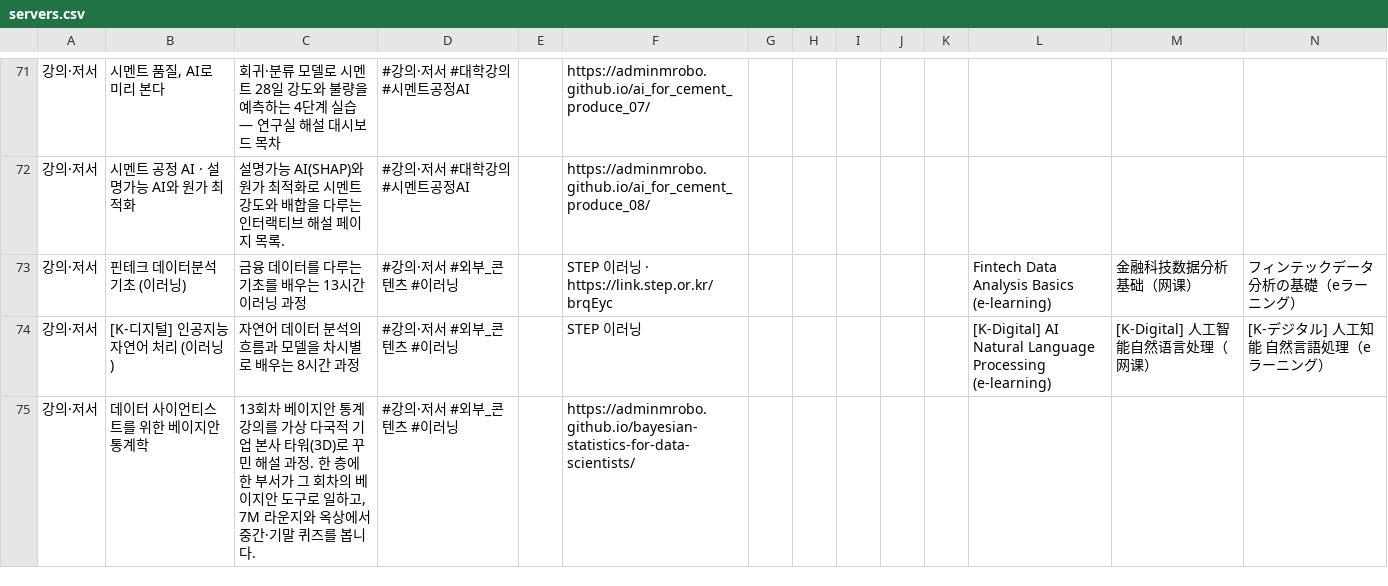
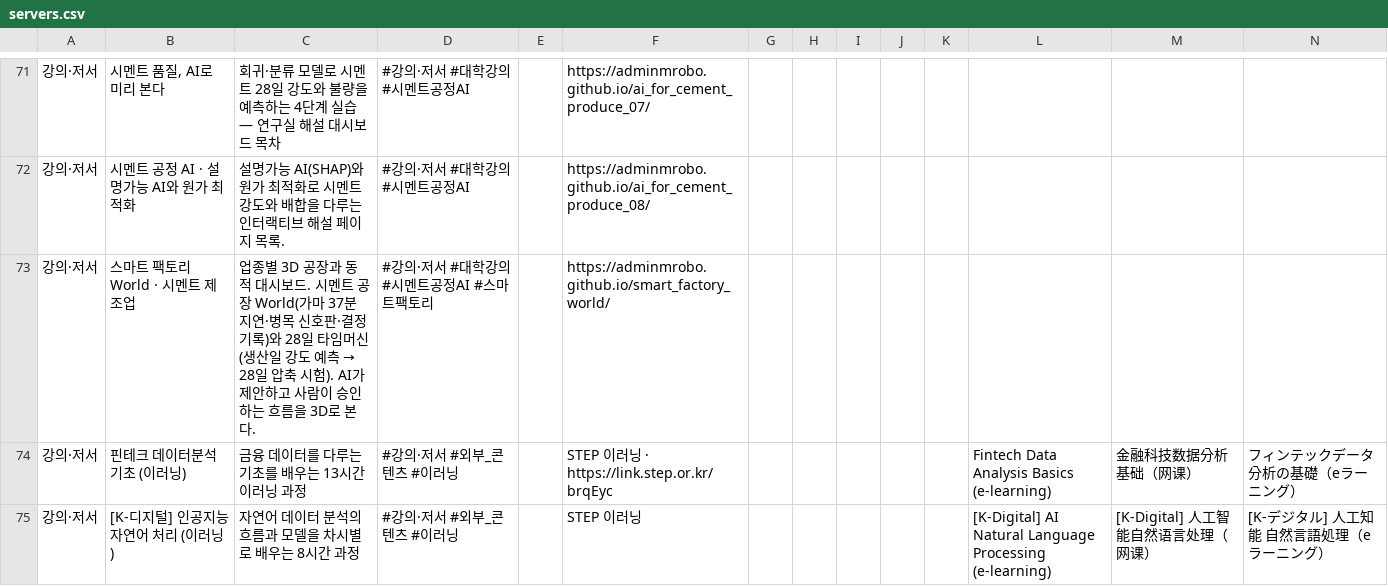
Before and after one commit to adminmrobo/ahnboat_lab_cover_status, a CSV file: data/servers.csv, drawn as a sheet; only a part is shown, gaps mark what is left out; the shorter side is filled out with more unchanged rows; rows hold the shown columns only; the diff names each change by its address in the sheet, - before the commit and + after, or states it on an @@ line.

Commit message:
Lab Server 강의·저서 > 대학 강의 > 시멘트 공정 AI에 '스마트 팩토리 World · 시멘트 제조업' 바로 반영 (catalog.json·servers.csv·썸네일)

```diff
--- a/data/servers.csv
+++ b/data/servers.csv
+row 73: 강의·저서 | 스마트 팩토리 World · 시멘트 제조업 | 업종별 3D 공장과 동적 대시보드. 시멘트 공장 World(가마 37분 지연·병목 신호판·결정 기록)와 28일 타임머신(생산일 강도 예측 → 28일 압축 시험). AI가 제안하고 사람이 승인하는 흐름을 3D로 본다. | #강의·저서 #대학강의 #시멘트공정AI #스마트팩토리 |  | https://adminmrobo.github.io/smart_factory_world/
```
Also changed, not shown: 2 other files.
